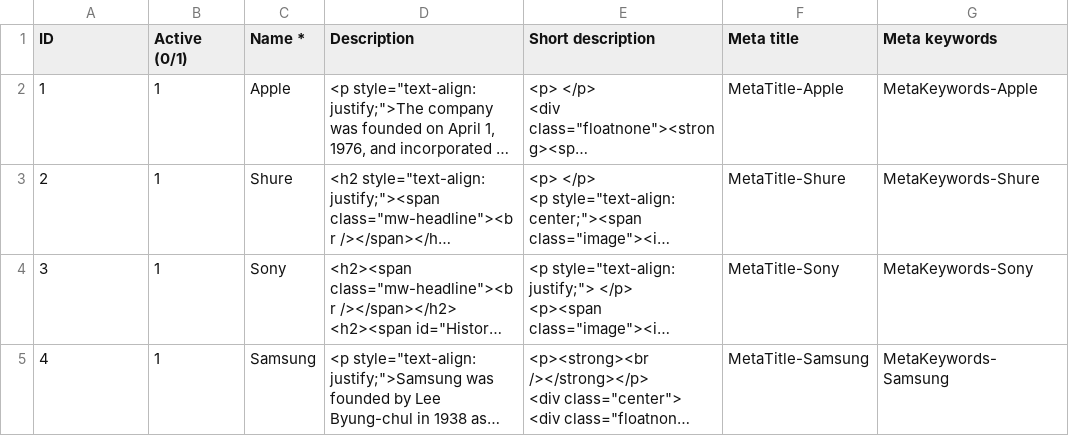
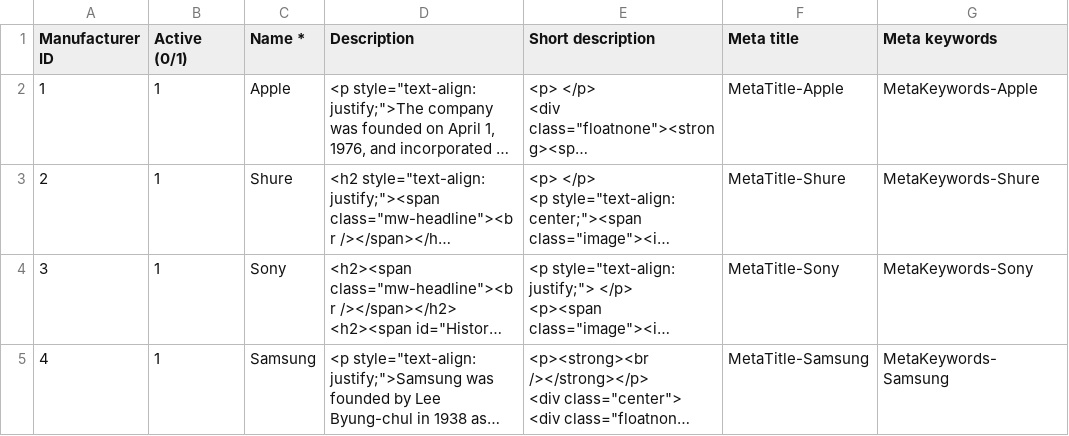
Before and after one commit to TimeSplitters/mpp, a CSV file: docs/csv_import/manufacturers_import.csv, drawn as a sheet; only a part is shown; long unchanged cells end in …; the diff names each change by its address in the sheet, - before the commit and + after, or states it on an @@ line.

```diff
--- a/docs/csv_import/manufacturers_import.csv
+++ b/docs/csv_import/manufacturers_import.csv
-A1: ID
+A1: Manufacturer ID
```
Also changed, not shown: docs/csv_import/categories_import.csv, docs/csv_import/customers_import.csv, 55 other files.
